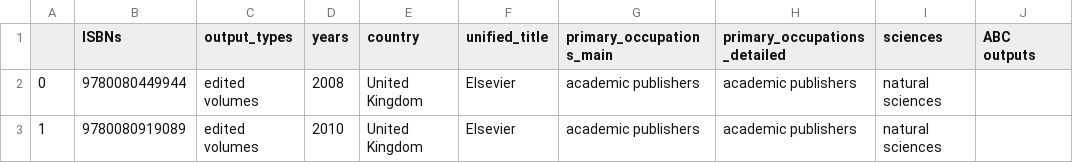
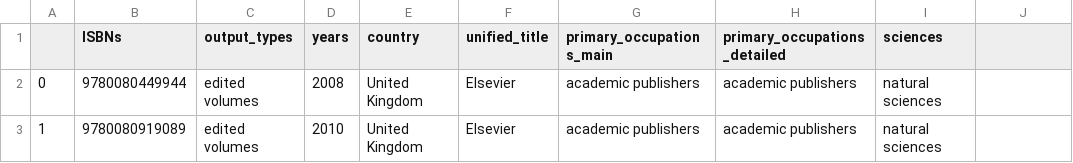
Before and after one commit to EleonoraDagiene/isbns-metadata, a CSV file: LTbook_metadata_2023March16.csv, drawn as a sheet; only a part is shown.

Commit message:
Update LTbook_metadata_2023March16.csv

```diff
--- a/LTbook_metadata_2023March16.csv
+++ b/LTbook_metadata_2023March16.csv
@@ -1,2 +1,2 @@
-,ISBNs,output_types,years,country,unified_title,primary_occupations_main,primary_occupations_detailed,sciences,ABC outputs
+,ISBNs,output_types,years,country,unified_title,primary_occupations_main,primary_occupations_detailed,sciences,
 0,9780080449944,edited volumes,2008,United Kingdom,Elsevier,academic publishers,academic publishers,natural sciences,
```
